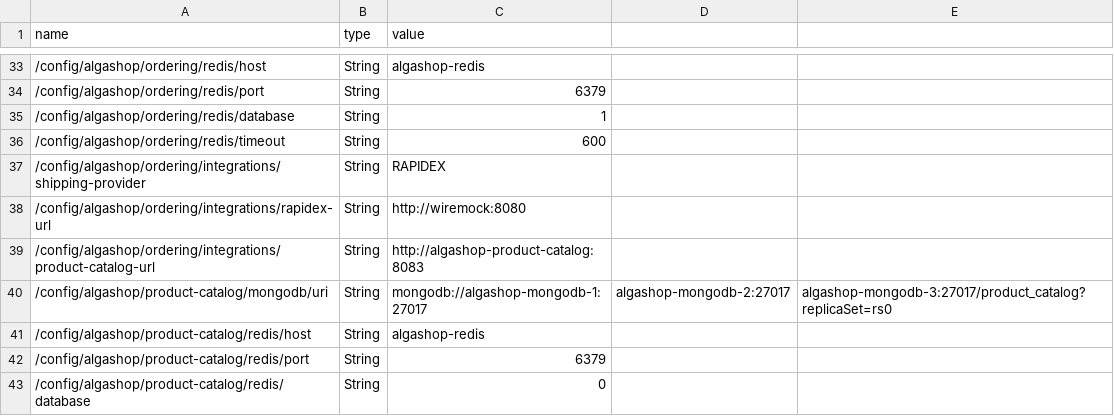
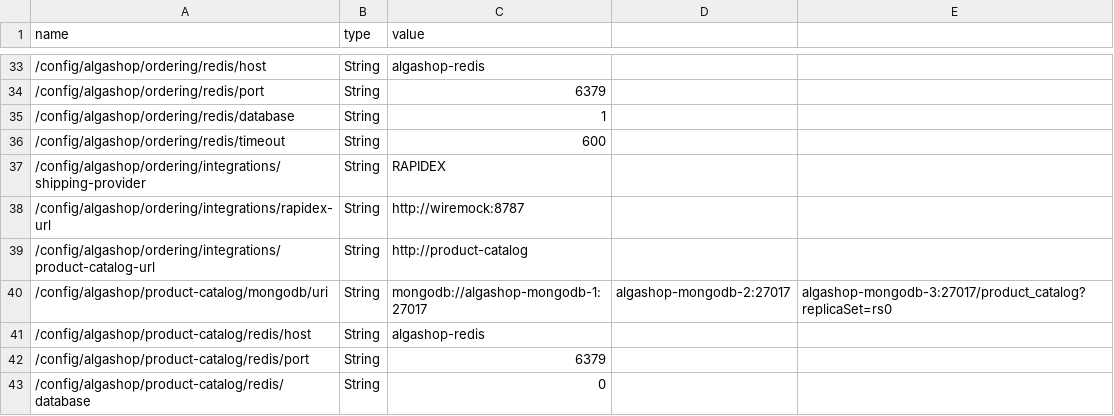
Before and after one commit to algaworks/ems-algashop-meta, a CSV file: etc/aws/parameters.csv, drawn as a sheet; only a part is shown, gaps mark what is left out.

Commit message:
fix: wiremock url

```diff
--- a/etc/aws/parameters.csv
+++ b/etc/aws/parameters.csv
@@ -37,4 +37,4 @@ name,type,value
 /config/algashop/ordering/integrations/shipping-provider,String,RAPIDEX
-/config/algashop/ordering/integrations/rapidex-url,String,http://wiremock:8080
-/config/algashop/ordering/integrations/product-catalog-url,String,http://algashop-product-catalog:8083
+/config/algashop/ordering/integrations/rapidex-url,String,http://wiremock:8787
+/config/algashop/ordering/integrations/product-catalog-url,String,http://product-catalog
 /config/algashop/product-catalog/mongodb/uri,String,mongodb://algashop-mongodb-1:27017,algashop-mongodb-2:27017,algashop-mongodb-3:27017/product_catalog?replicaSet=rs0
```
